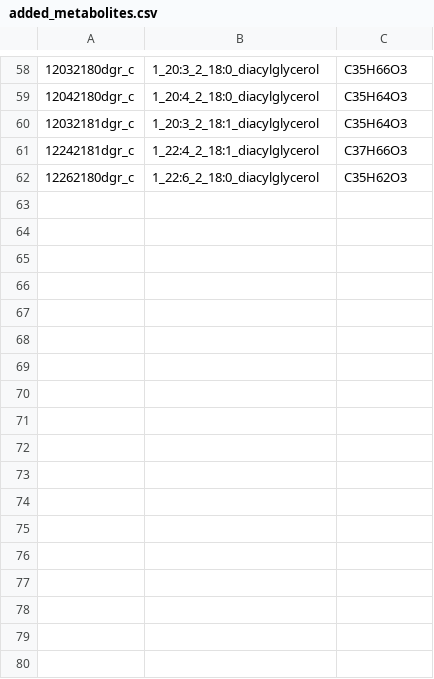
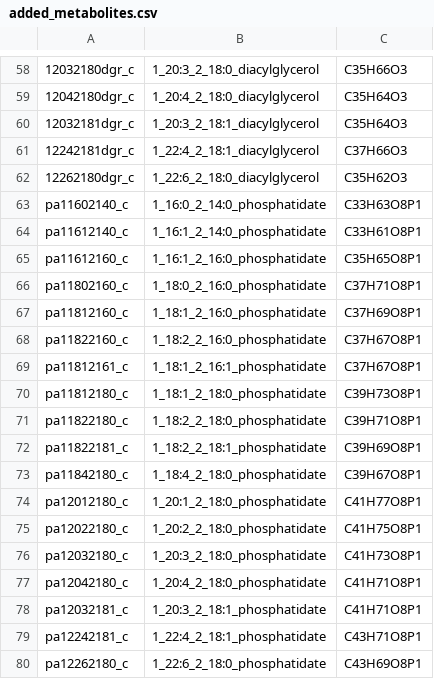
Before and after one commit to gulermalaria/iPfal17_curation, a CSV file: data/added_metabolites.csv, drawn as a sheet; only a part is shown, gaps mark what is left out; the diff names each change by its address in the sheet, - before the commit and + after, or states it on an @@ line.

Commit message:
Added metabolites
Added Phosphatidate (PA) description and formulas

```diff
--- a/data/added_metabolites.csv
+++ b/data/added_metabolites.csv
+row 63: pa11602140_c | 1_16:0_2_14:0_phosphatidate | C33H63O8P1
+row 64: pa11612140_c | 1_16:1_2_14:0_phosphatidate | C33H61O8P1
+row 65: pa11612160_c | 1_16:1_2_16:0_phosphatidate | C35H65O8P1
+row 66: pa11802160_c | 1_18:0_2_16:0_phosphatidate | C37H71O8P1
+row 67: pa11812160_c | 1_18:1_2_16:0_phosphatidate | C37H69O8P1
+row 68: pa11822160_c | 1_18:2_2_16:0_phosphatidate | C37H67O8P1
+row 69: pa11812161_c | 1_18:1_2_16:1_phosphatidate | C37H67O8P1
+row 70: pa11812180_c | 1_18:1_2_18:0_phosphatidate | C39H73O8P1
+row 71: pa11822180_c | 1_18:2_2_18:0_phosphatidate | C39H71O8P1
+row 72: pa11822181_c | 1_18:2_2_18:1_phosphatidate | C39H69O8P1
+row 73: pa11842180_c | 1_18:4_2_18:0_phosphatidate | C39H67O8P1
+row 74: pa12012180_c | 1_20:1_2_18:0_phosphatidate | C41H77O8P1
+row 75: pa12022180_c | 1_20:2_2_18:0_phosphatidate | C41H75O8P1
+row 76: pa12032180_c | 1_20:3_2_18:0_phosphatidate | C41H73O8P1
+row 77: pa12042180_c | 1_20:4_2_18:0_phosphatidate | C41H71O8P1
+row 78: pa12032181_c | 1_20:3_2_18:1_phosphatidate | C41H71O8P1
+row 79: pa12242181_c | 1_22:4_2_18:1_phosphatidate | C43H71O8P1
+row 80: pa12262180_c | 1_22:6_2_18:0_phosphatidate | C43H69O8P1
```
